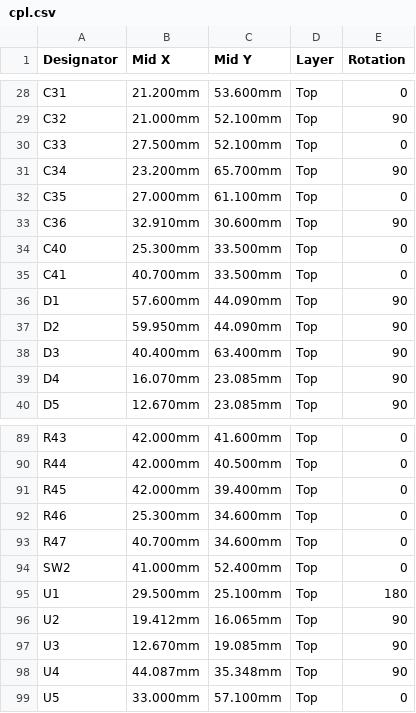
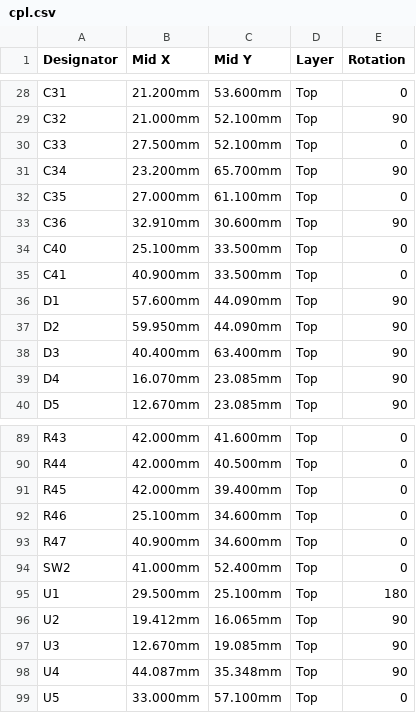
Before and after one commit to w0ts/jank, a CSV file: hardware/mini2/fab/cpl.csv, drawn as a sheet; only a part is shown, gaps mark what is left out.

Commit message:
feat(mini2.2): stage 1b - DNP twin pads across the six LED resistors, GPIO0 strap checked, through-hole prices and routes in cost.md
RT40..RT45: bare 0603 pad pairs in parallel with R40..R45 (as optimist's sd-board twins), out of BOM/CPL. R46/R47/C40/C41 0.2 mm off the encoder's courtyard (KiCad DRC had let 0.05 mm touches through). BOOT net = U1.5, R16, ENC1.D only. make_assembly.py: tht / tht_joints; cost.py: JLC hand-solder (175.01 for 10, Standard 198.99) vs user solders (140.74 + 21.34 parts). README: connector table (USB-C THT option not a drop-in, u.FL SMD only, RST THT options). ERC 0 errors, check_nets 346 pads 0 problems, no new courtyard overlap.

```diff
--- a/hardware/mini2/fab/cpl.csv
+++ b/hardware/mini2/fab/cpl.csv
@@ -33,4 +33,4 @@ C35,27.000mm,61.100mm,Top,0
 C36,32.910mm,30.600mm,Top,90
-C40,25.300mm,33.500mm,Top,0
-C41,40.700mm,33.500mm,Top,0
+C40,25.100mm,33.500mm,Top,0
+C41,40.900mm,33.500mm,Top,0
 D1,57.600mm,44.090mm,Top,90
@@ -91,4 +91,4 @@ R44,42.000mm,40.500mm,Top,0
 R45,42.000mm,39.400mm,Top,0
-R46,25.300mm,34.600mm,Top,0
-R47,40.700mm,34.600mm,Top,0
+R46,25.100mm,34.600mm,Top,0
+R47,40.900mm,34.600mm,Top,0
 SW2,41.000mm,52.400mm,Top,0
```
Also changed, not shown: hardware/mini2/fab/bom.csv, 17 other files.
